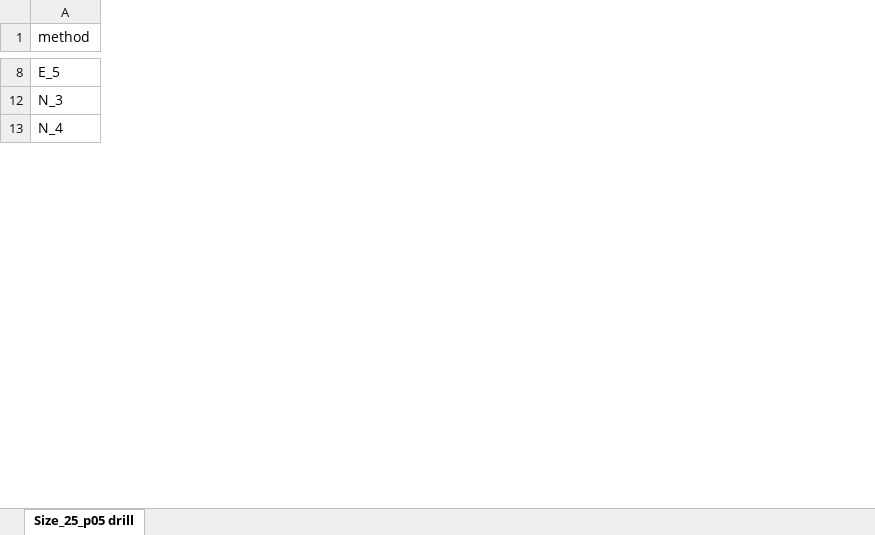
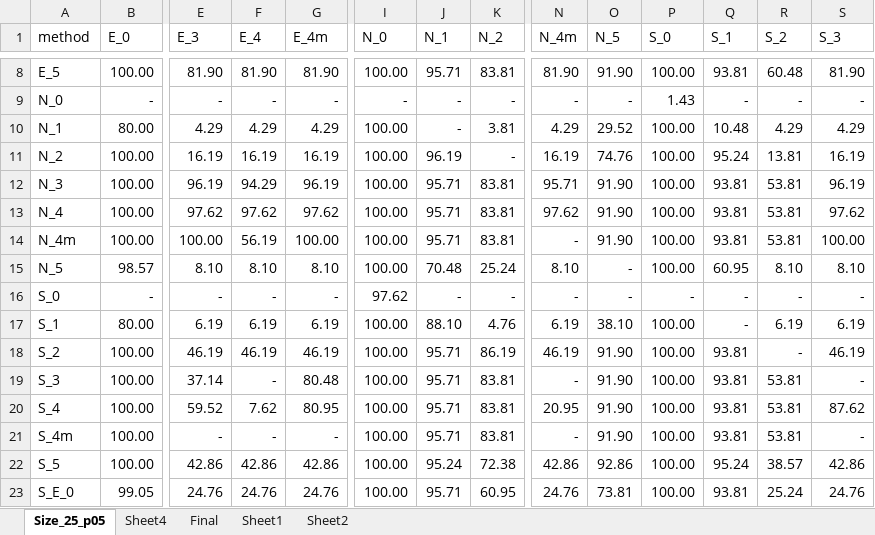
Before and after one commit to GlebFu/HetRobust, an Excel workbook: Price is right/Size_25_p05.xlsx, sheet Size_25_p05, drawn as a sheet; only a part is shown, gaps mark what is left out; values as stored, in another font and other column widths than the file's, no borders; conditional formats not drawn; rows hold the shown columns only; the diff covers the shown part only; the diff names each change by its address in the sheet, - before the commit and + after, or states it on an @@ line.

```diff
--- a/Price is right/Size_25_p05.xlsx (sheet Size_25_p05)
+++ b/Price is right/Size_25_p05.xlsx (sheet Size_25_p05)
-sheet tab: Size_25_p05 drill
+sheet tab: Size_25_p05
+sheet tab: Sheet4
+sheet tab: Final
+sheet tab: Sheet1
+sheet tab: Sheet2
@@ column B (E_0) unhidden, row 8: 100.00; rows 12-13: 100.00 | 100.00 @@
@@ column E (E_3) unhidden, row 8: 81.90; rows 12-13: 96.19 | 97.62 @@
@@ column F (E_4) unhidden, row 8: 81.90; rows 12-13: 94.29 | 97.62 @@
@@ column G (E_4m) unhidden, row 8: 81.90; rows 12-13: 96.19 | 97.62 @@
@@ column I (N_0) unhidden, row 8: 100.00; rows 12-13: 100.00 | 100.00 @@
@@ column J (N_1) unhidden, row 8: 95.71; rows 12-13: 95.71 | 95.71 @@
@@ column K (N_2) unhidden, row 8: 83.81; rows 12-13: 83.81 | 83.81 @@
@@ column N (N_4m) unhidden, row 8: 81.90; rows 12-13: 95.71 | 97.62 @@
@@ column O (N_5) unhidden, row 8: 91.90; rows 12-13: 91.90 | 91.90 @@
@@ column P (S_0) unhidden, row 8: 100.00; rows 12-13: 100.00 | 100.00 @@
@@ column Q (S_1) unhidden, row 8: 93.81; rows 12-13: 93.81 | 93.81 @@
@@ column R (S_2) unhidden, row 8: 60.48; rows 12-13: 53.81 | 53.81 @@
@@ column S (S_3) unhidden, row 8: 81.90; rows 12-13: 96.19 | 97.62 @@
+row 9: N_0 | - | - | - | - | - | - | - | - | - | 1.43 | - | - | -
+row 10: N_1 | 80.00 | 4.29 | 4.29 | 4.29 | 100.00 | - | 3.81 | 4.29 | 29.52 | 100.00 | 10.48 | 4.29 | 4.29
+row 11: N_2 | 100.00 | 16.19 | 16.19 | 16.19 | 100.00 | 96.19 | - | 16.19 | 74.76 | 100.00 | 95.24 | 13.81 | 16.19
+row 14: N_4m | 100.00 | 100.00 | 56.19 | 100.00 | 100.00 | 95.71 | 83.81 | - | 91.90 | 100.00 | 93.81 | 53.81 | 100.00
+row 15: N_5 | 98.57 | 8.10 | 8.10 | 8.10 | 100.00 | 70.48 | 25.24 | 8.10 | - | 100.00 | 60.95 | 8.10 | 8.10
+row 16: S_0 | - | - | - | - | 97.62 | - | - | - | - | - | - | - | -
+row 17: S_1 | 80.00 | 6.19 | 6.19 | 6.19 | 100.00 | 88.10 | 4.76 | 6.19 | 38.10 | 100.00 | - | 6.19 | 6.19
+row 18: S_2 | 100.00 | 46.19 | 46.19 | 46.19 | 100.00 | 95.71 | 86.19 | 46.19 | 91.90 | 100.00 | 93.81 | - | 46.19
+row 19: S_3 | 100.00 | 37.14 | - | 80.48 | 100.00 | 95.71 | 83.81 | - | 91.90 | 100.00 | 93.81 | 53.81 | -
+row 20: S_4 | 100.00 | 59.52 | 7.62 | 80.95 | 100.00 | 95.71 | 83.81 | 20.95 | 91.90 | 100.00 | 93.81 | 53.81 | 87.62
+row 21: S_4m | 100.00 | - | - | - | 100.00 | 95.71 | 83.81 | - | 91.90 | 100.00 | 93.81 | 53.81 | -
+row 22: S_5 | 100.00 | 42.86 | 42.86 | 42.86 | 100.00 | 95.24 | 72.38 | 42.86 | 92.86 | 100.00 | 95.24 | 38.57 | 42.86
+row 23: S_E_0 | 99.05 | 24.76 | 24.76 | 24.76 | 100.00 | 95.71 | 60.95 | 24.76 | 73.81 | 100.00 | 93.81 | 25.24 | 24.76
```
Also changed, not shown: 15 added rows, 15 added columns, 48 edited cells and cell formats elsewhere in this sheet, hidden cells, Price is right/Size_25_p05 v2.xlsx, Price is right/Size_500_p05.xlsx, 5 other files.
